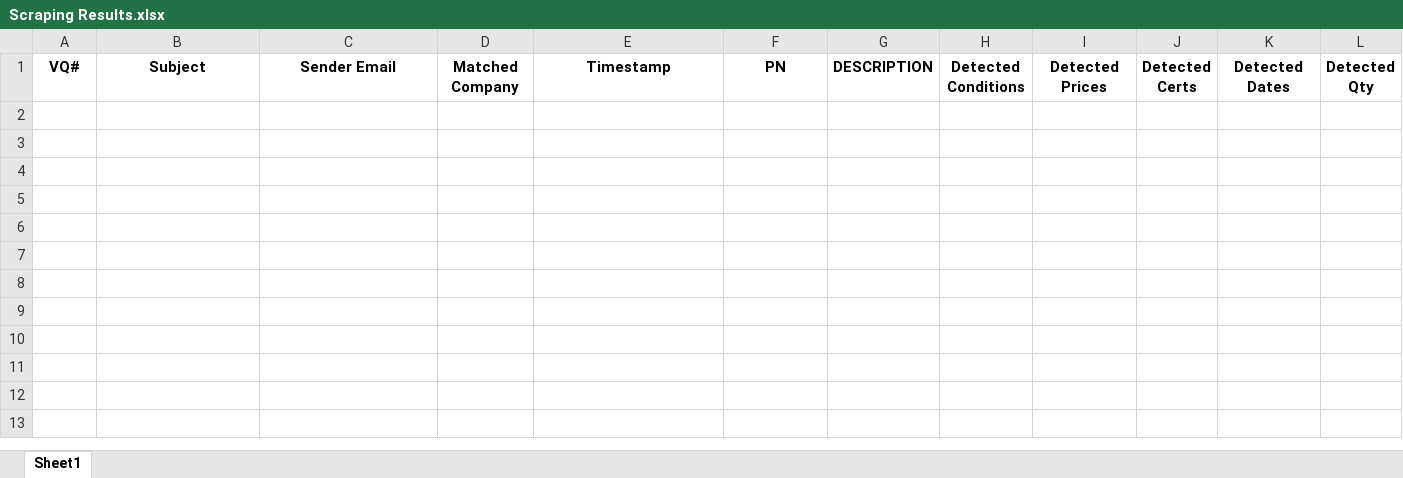
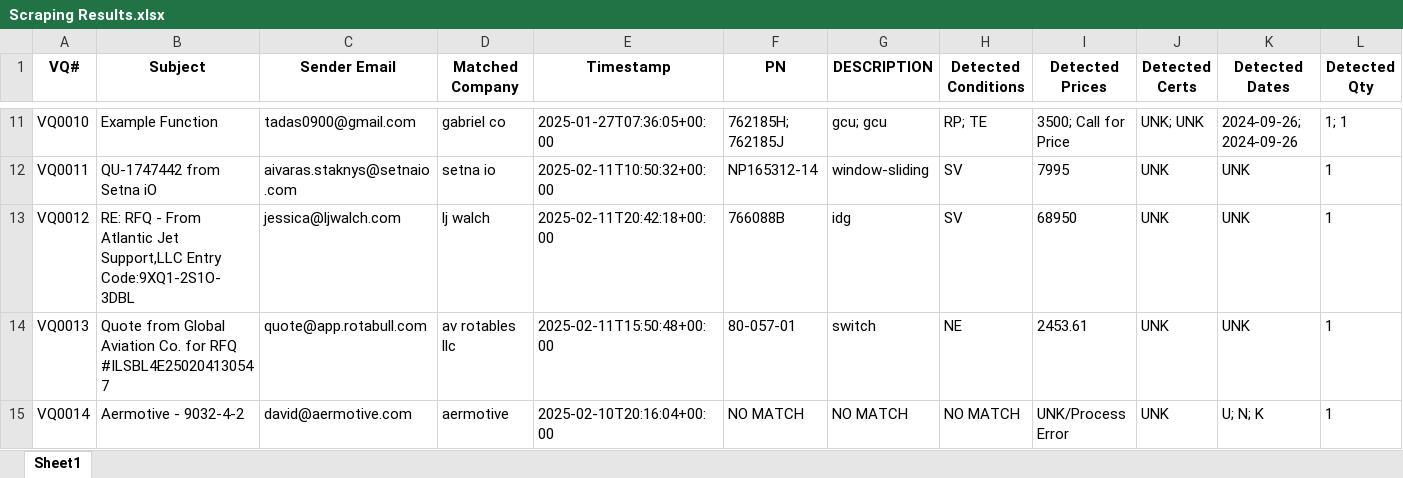
Before and after one commit to tadas-ajsupport/AJS-Tool, an Excel workbook: Scraping Results.xlsx, sheet Sheet1, drawn as a sheet; only a part is shown, gaps mark what is left out; values as stored, in another font and other column widths than the file's, no borders; the diff covers the shown part only; the diff names each change by its address in the sheet, - before the commit and + after, or states it on an @@ line.

Commit message:
Updated Excel file

```diff
--- a/Scraping Results.xlsx (sheet Sheet1)
+++ b/Scraping Results.xlsx (sheet Sheet1)
+row 11: VQ0010 | Example Function | tadas0900@gmail.com | gabriel co | 2025-01-27T07:36:05+00:00 | 762185H; 762185J | gcu; gcu | RP; TE | 3500; Call for Price | UNK; UNK | 2024-09-26; 2024-09-26 | 1; 1
+row 12: VQ0011 | QU-1747442 from Setna iO | aivaras.staknys@setnaio.com | setna io | 2025-02-11T10:50:32+00:00 | NP165312-14 | window-sliding | SV | 7995 | UNK | UNK | 1
+row 13: VQ0012 | RE: RFQ - From Atlantic Jet Support,LLC Entry Code:9XQ1-2S1O-3DBL | jessica@ljwalch.com | lj walch | 2025-02-11T20:42:18+00:00 | 766088B | idg | SV | 68950 | UNK | UNK | 1
+row 14: VQ0013 | Quote from Global Aviation Co. for RFQ #ILSBL4E250204130547 | quote@app.rotabull.com | av rotables llc | 2025-02-11T15:50:48+00:00 | 80-057-01 | switch | NE | 2453.61 | UNK | UNK | 1
+row 15: VQ0014 | Aermotive - 9032-4-2 | david@aermotive.com | aermotive | 2025-02-10T20:16:04+00:00 | NO MATCH | NO MATCH | NO MATCH | UNK/Process Error | UNK | U; N; K | 1
```
Also changed, not shown: 69 added rows elsewhere in this sheet.
